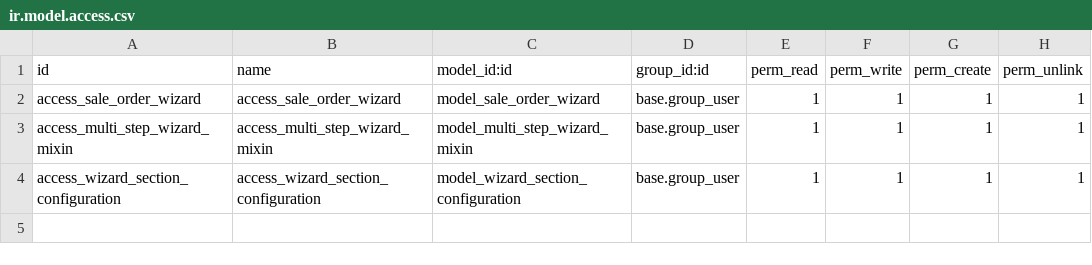
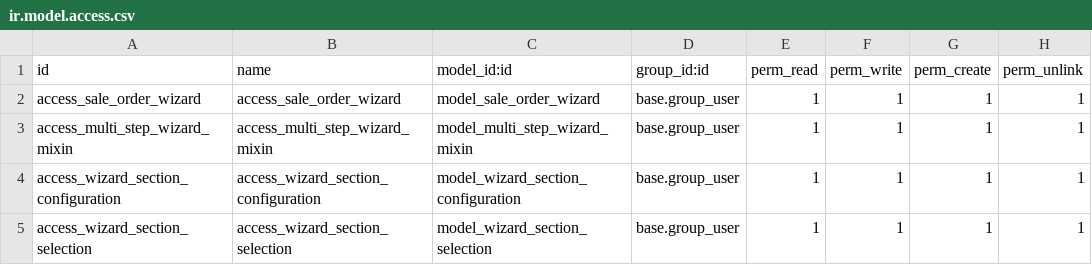
Before and after one commit to jwilkinson1122/custom_addons, a CSV file: multi_step_wizard/security/ir.model.access.csv, drawn as a sheet; the diff names each change by its address in the sheet, - before the commit and + after, or states it on an @@ line.

```diff
--- a/multi_step_wizard/security/ir.model.access.csv
+++ b/multi_step_wizard/security/ir.model.access.csv
+row 5: access_wizard_section_selection | access_wizard_section_selection | model_wizard_section_selection | base.group_user | 1 | 1 | 1 | 1
```
Also changed, not shown: 7 other files.
